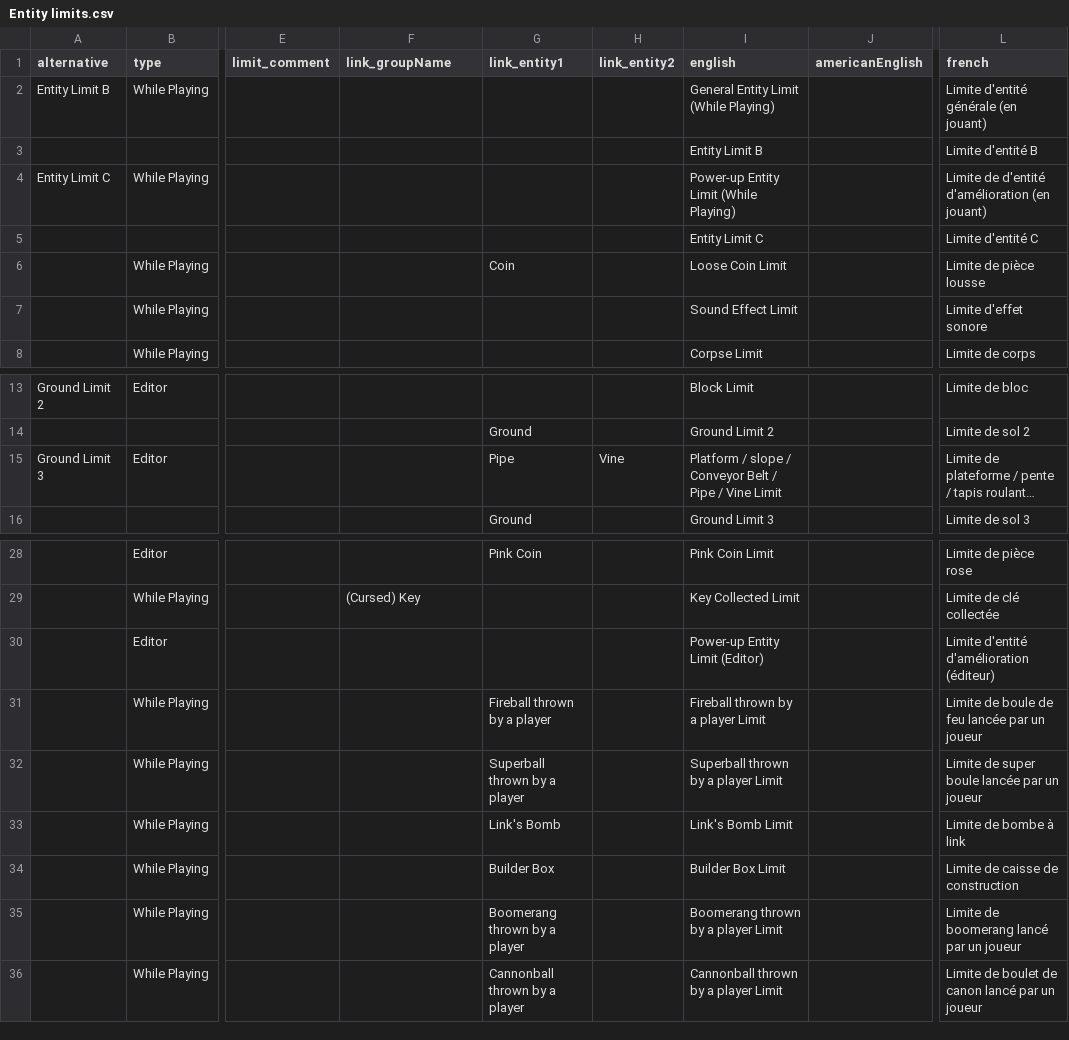
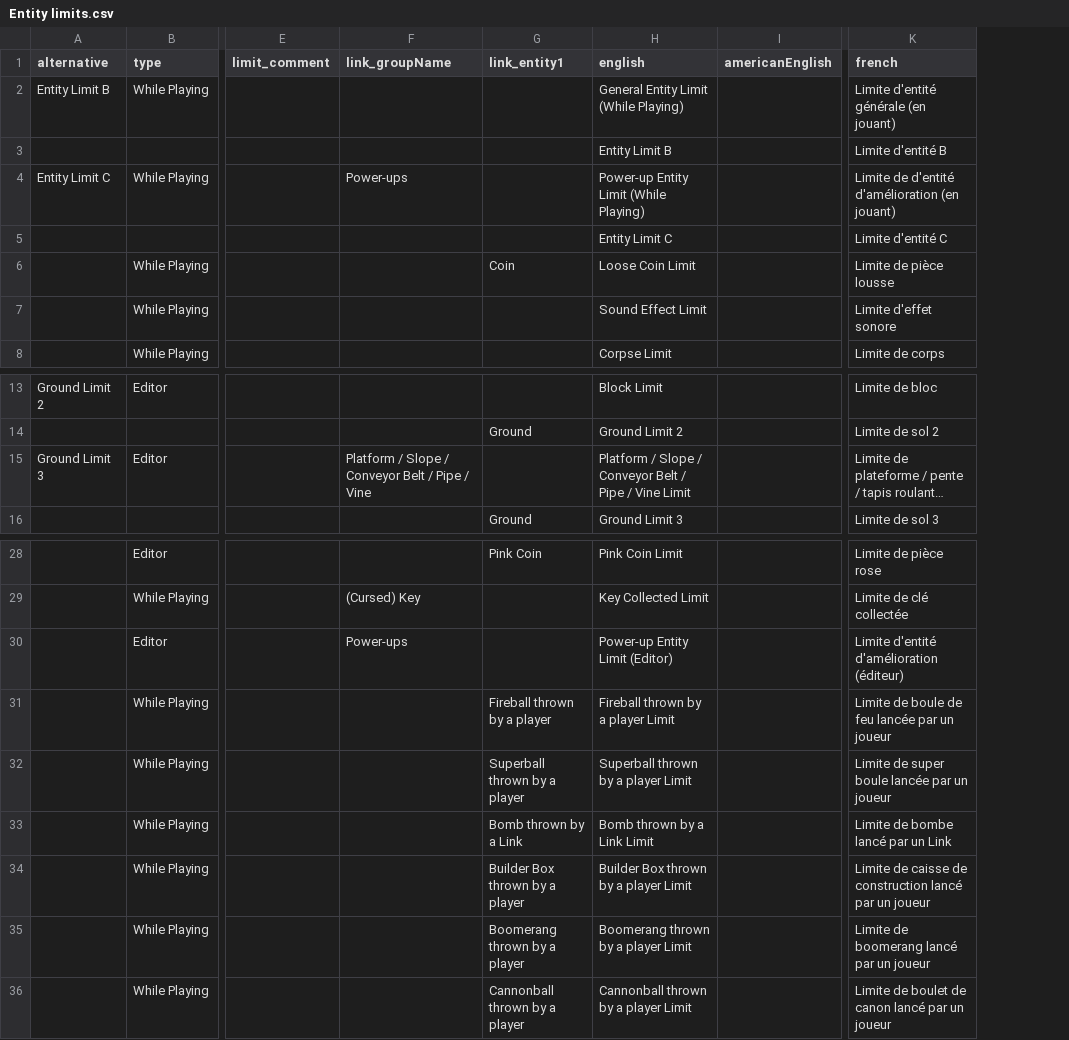
Before and after one commit to joooKiwi/smm-encyclopedia, a CSV file: src/resources/Entity limits.csv, drawn as a sheet; only a part is shown, gaps mark what is left out; long unchanged cells end in …; removed rows and columns are numbered as before the commit, all else as after; the diff names each change by its address in the sheet, - before the commit and + after, or states it on an @@ line.

Commit message:
Some changes on the limit to only hold a single group or an entity. And since some entity groups are changed, the limit is changed too.

```diff
--- a/src/resources/Entity limits.csv
+++ b/src/resources/Entity limits.csv
-column H (link_entity2), row 15: Vine
-F4 (link_groupName): (empty)
+F4 (link_groupName): Power-ups
-F15 (link_groupName): (empty)
+F15 (link_groupName): Platform / Slope / Conveyor Belt / Pipe / Vine
-G15 (link_entity1): Pipe
+G15 (link_entity1): (empty)
-H15 (english): Platform / slope / Conveyor…
+H15 (english): Platform / Slope / Conveyor…
-F30 (link_groupName): (empty)
+F30 (link_groupName): Power-ups
-G33 (link_entity1): Link's Bomb
+G33 (link_entity1): Bomb thrown by a Link
-H33 (english): Link's Bomb Limit
+H33 (english): Bomb thrown by a Link Limit
-K33 (french): Limite de bombe à link
+K33 (french): Limite de bombe lancé par un Link
-G34 (link_entity1): Builder Box
+G34 (link_entity1): Builder Box thrown by a player
-H34 (english): Builder Box Limit
+H34 (english): Builder Box thrown by a player Limit
-K34 (french): Limite de caisse de construction
+K34 (french): Limite de caisse de construction lancé par un joueur
```
Also changed, not shown: 3 other files.
